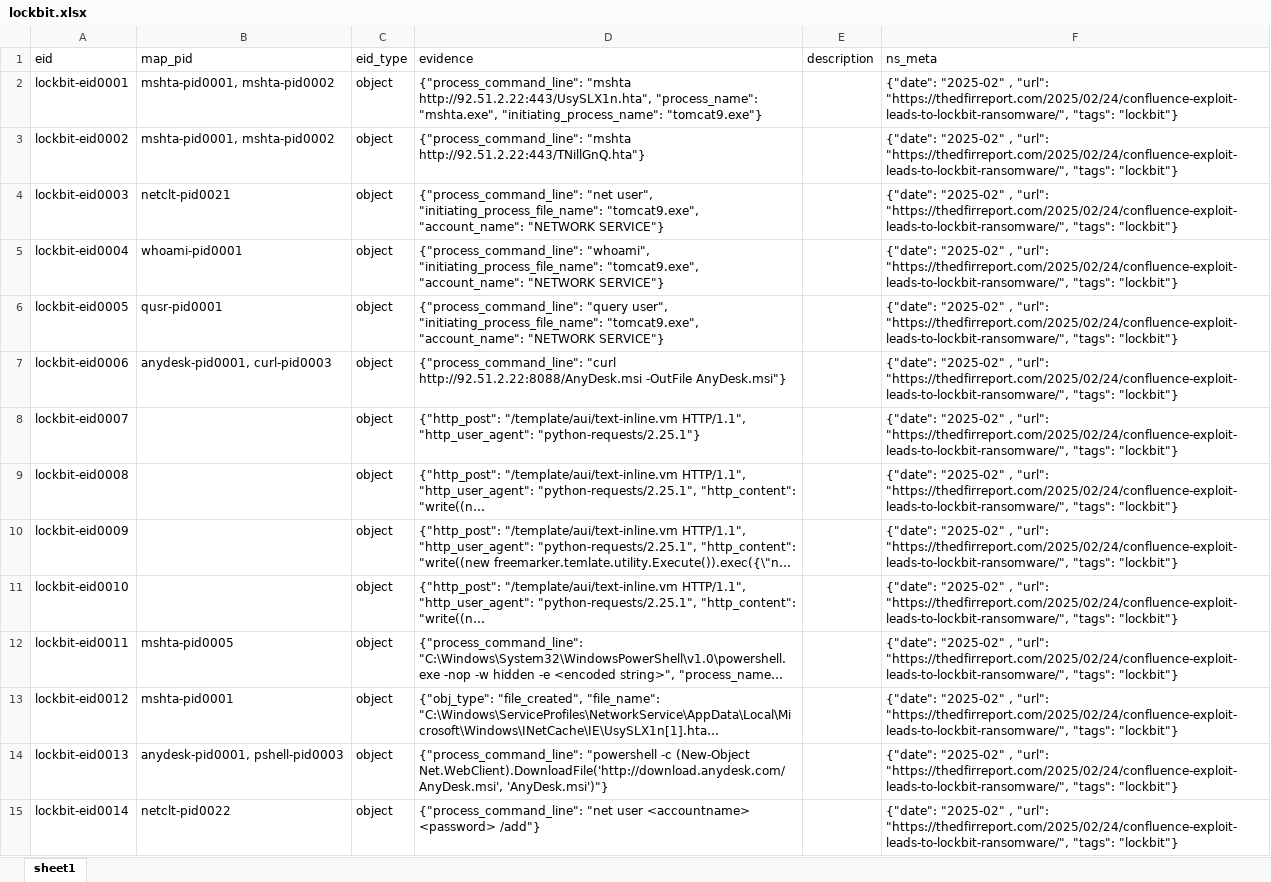
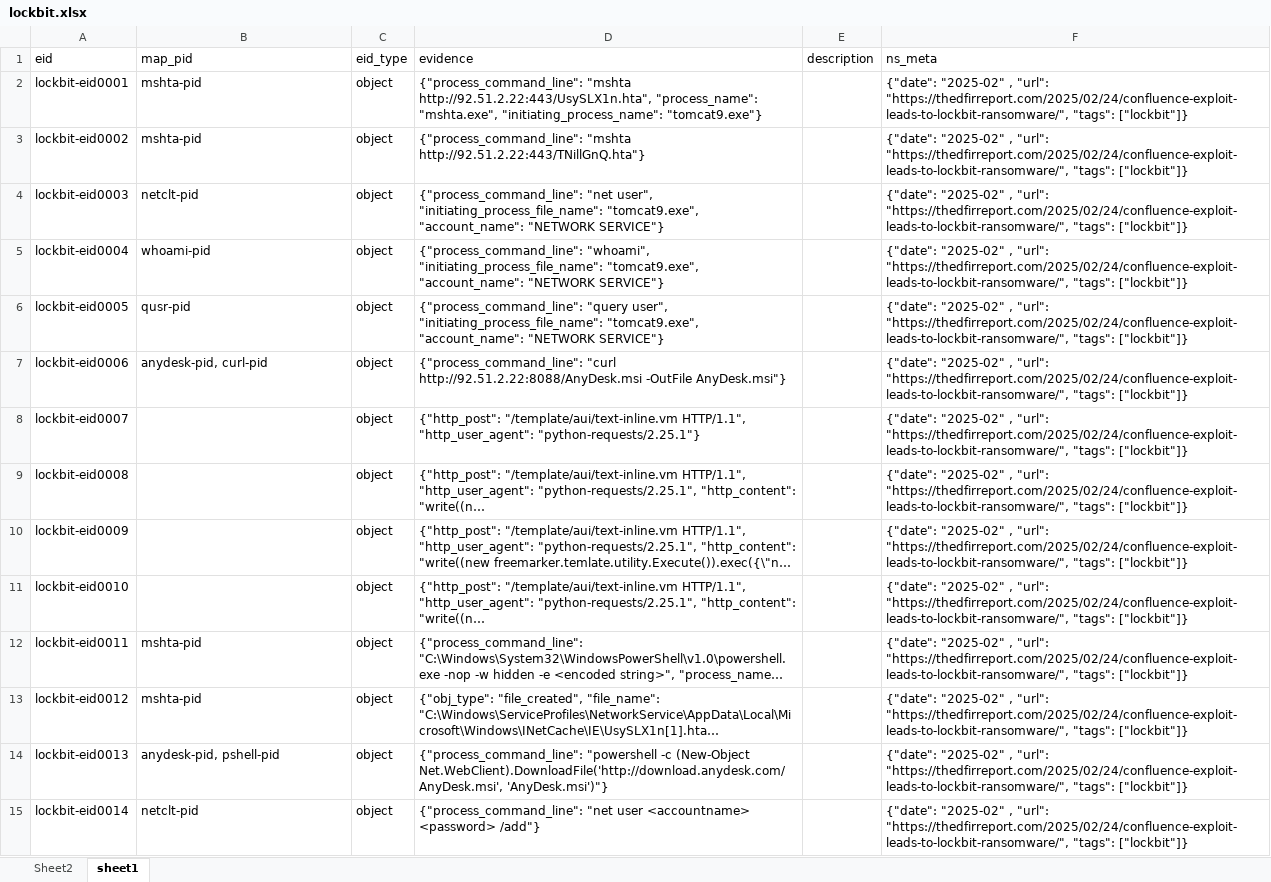
Before and after one commit to harveywargo2/h2w-delta, an Excel workbook: delta2/lib_e/osi_ransom/lockbit.xlsx, sheet sheet1, drawn as a sheet; only a part is shown; long unchanged cells end in …; values as stored, in another font and other column widths than the file's, no borders; table styles not drawn; the diff covers the shown part only; the diff names each change by its address in the sheet, - before the commit and + after, or states it on an @@ line.

```diff
--- a/delta2/lib_e/osi_ransom/lockbit.xlsx (sheet sheet1)
+++ b/delta2/lib_e/osi_ransom/lockbit.xlsx (sheet sheet1)
+sheet tab: Sheet2
-B2:B3 (map_pid): mshta-pid0001, mshta-pid0002
+B2:B3 (map_pid): mshta-pid
-F2:F15 (ns_meta): …"https://thedfirreport.com/2025/02/24/confluence-exploit-leads-to-lockbit-ransomware/", "tags": "lockbit"}
+F2:F15 (ns_meta): …"https://thedfirreport.com/2025/02/24/confluence-exploit-leads-to-lockbit-ransomware/", "tags": ["lockbit"]}
-B4 (map_pid): netclt-pid0021
+B4 (map_pid): netclt-pid
-B5 (map_pid): whoami-pid0001
+B5 (map_pid): whoami-pid
-B6 (map_pid): qusr-pid0001
+B6 (map_pid): qusr-pid
-B7 (map_pid): anydesk-pid0001, curl-pid0003
+B7 (map_pid): anydesk-pid, curl-pid
-B12 (map_pid): mshta-pid0005
+B12 (map_pid): mshta-pid
-B13 (map_pid): mshta-pid0001
+B13 (map_pid): mshta-pid
-B14 (map_pid): anydesk-pid0001, pshell-pid0003
+B14 (map_pid): anydesk-pid, pshell-pid
-B15 (map_pid): netclt-pid0022
+B15 (map_pid): netclt-pid
```
Also changed, not shown: 24 removed rows and 274 edited cells elsewhere in this sheet, delta2/lib_e/osi_ransom/alphv.xlsx, delta2/lib_e/osi_ransom/blackbyte.xlsx, 9 other files.
